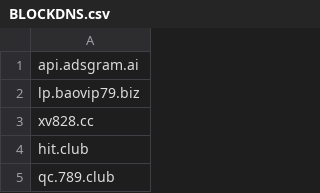
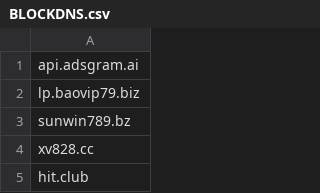
Before and after one commit to FlashStartDNS/dian, a CSV file: BLOCKDNS.csv, drawn as a sheet; only a part is shown; the shorter side is filled out with more unchanged rows.

Commit message:
BLOCKDNS.csv: Gambling 15
sunwin789.bz

```diff
--- a/BLOCKDNS.csv
+++ b/BLOCKDNS.csv
@@ -2,2 +2,3 @@ api.adsgram.ai
 lp.baovip79.biz
+sunwin789.bz
 xv828.cc
```
